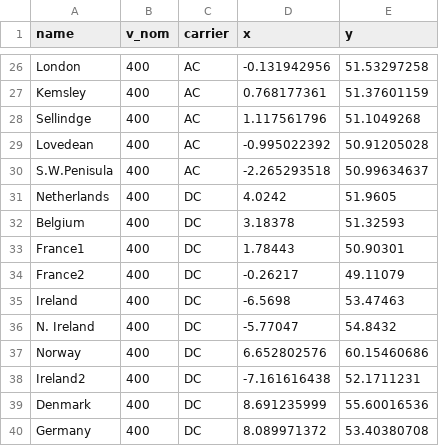
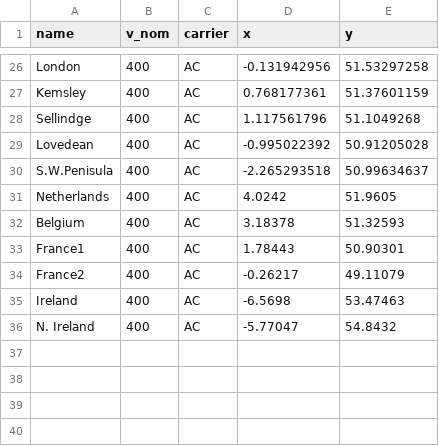
Before and after one commit to marta-uoe/PyPSA-GB-datacentres, a CSV file: PyPSA-GB/LOPF_data/buses.csv, drawn as a sheet; only a part is shown, gaps mark what is left out.

Commit message:
nomopyomo and comparison to historical data

```diff
--- a/PyPSA-GB/LOPF_data/buses.csv
+++ b/PyPSA-GB/LOPF_data/buses.csv
@@ -30,11 +30,7 @@ Lovedean,400,AC,-0.995022392,50.91205028
 S.W.Penisula,400,AC,-2.265293518,50.99634637
-Netherlands,400,DC,4.0242,51.9605
-Belgium,400,DC,3.18378,51.32593
-France1,400,DC,1.78443,50.90301
-France2,400,DC,-0.26217,49.11079
-Ireland,400,DC,-6.5698,53.47463
-N. Ireland,400,DC,-5.77047,54.8432
-Norway,400,DC,6.652802576,60.15460686
-Ireland2,400,DC,-7.161616438,52.1711231
-Denmark,400,DC,8.691235999,55.60016536
-Germany,400,DC,8.089971372,53.40380708
+Netherlands,400,AC,4.0242,51.9605
+Belgium,400,AC,3.18378,51.32593
+France1,400,AC,1.78443,50.90301
+France2,400,AC,-0.26217,49.11079
+Ireland,400,AC,-6.5698,53.47463
+N. Ireland,400,AC,-5.77047,54.8432
```
Also changed, not shown: 36 other files.
